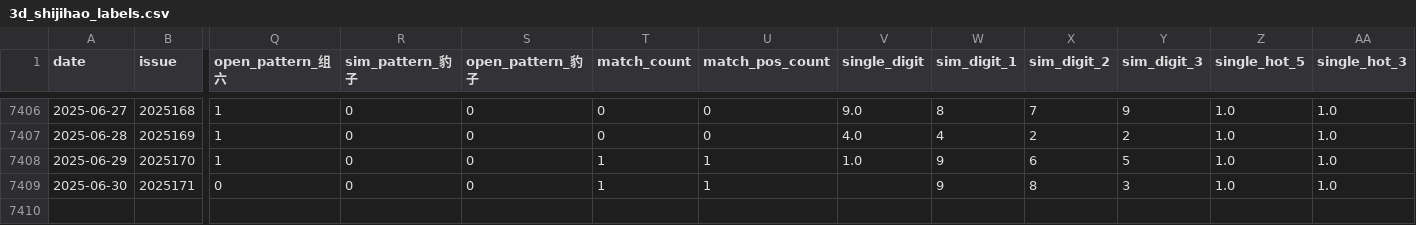
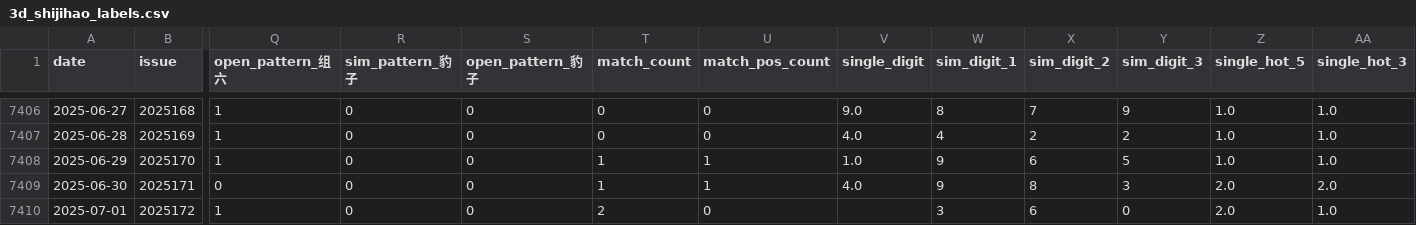
Before and after one commit to suwei8/Pinble3D_Predictor_v3, a CSV file: data/3d_shijihao_labels.csv, drawn as a sheet; only a part is shown, gaps mark what is left out; rows hold the shown columns only; the diff names each change by its address in the sheet, - before the commit and + after, or states it on an @@ line.

```diff
--- a/data/3d_shijihao_labels.csv
+++ b/data/3d_shijihao_labels.csv
-V7409 (single_digit): (empty)
+V7409 (single_digit): 4.0
-Z7409 (single_hot_5): 1.0
+Z7409 (single_hot_5): 2.0
-AA7409 (single_hot_3): 1.0
+AA7409 (single_hot_3): 2.0
+row 7410: 2025-07-01 | 2025172 | 1 | 0 | 0 | 2 | 0 |  | 3 | 6 | 0 | 2.0 | 1.0
```
Also changed, not shown: data/3d_shijihao_features.csv, data/3d_shijihao_history.csv.
